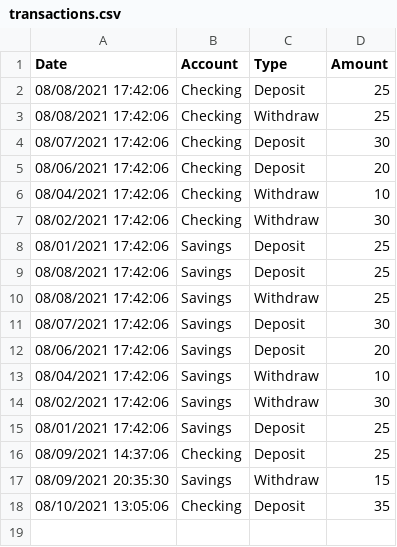
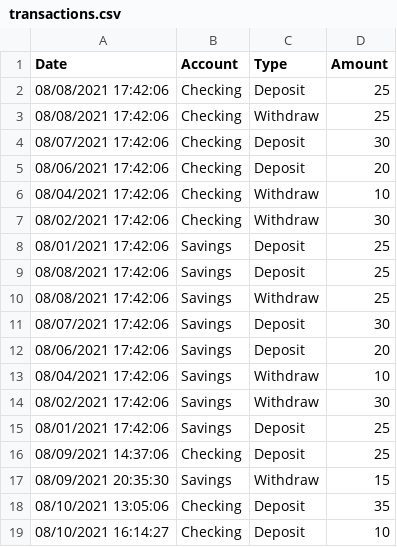
Before and after one commit to shawnsoltesz/FirstBankOfSuncoast, a CSV file: transactions.csv, drawn as a sheet; the diff names each change by its address in the sheet, - before the commit and + after, or states it on an @@ line.

```diff
--- a/transactions.csv
+++ b/transactions.csv
+row 19: 08/10/2021 16:14:27 | Checking | Deposit | 10
```
Also changed, not shown: 1 other file.
